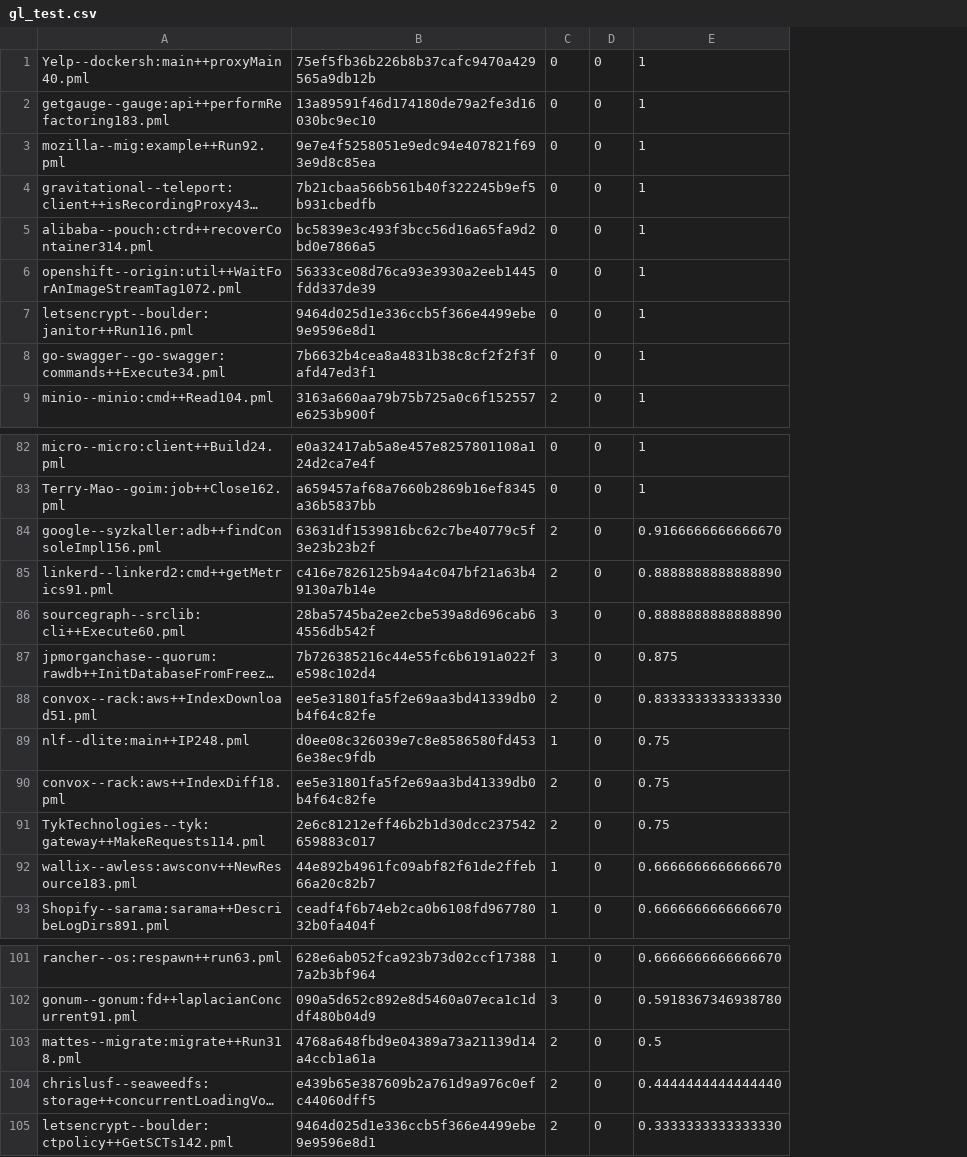
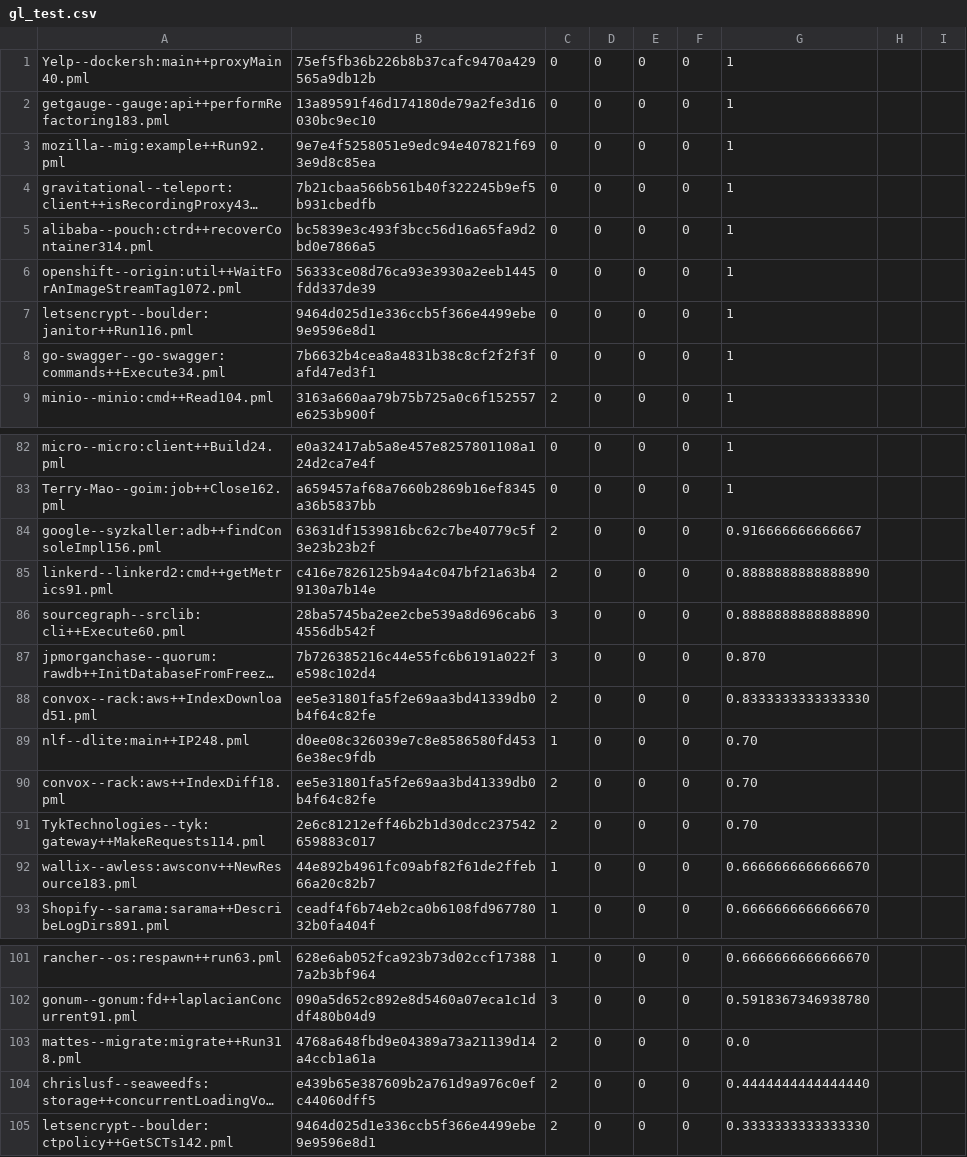
Before and after one commit to nicolasdilley/Gomela, a CSV file: testmodels/gl_test.csv, drawn as a sheet; only a part is shown, gaps mark what is left out; long unchanged cells end in …; addresses are those after the commit; the diff names each change by its address in the sheet, - before the commit and + after, or states it on an @@ line.

```diff
--- a/testmodels/gl_test.csv
+++ b/testmodels/gl_test.csv
+column E, rows 1-9: all 0; rows 82-93: all 0; rows 101-105: all 0
+column F, rows 1-9: all 0; rows 82-93: all 0; rows 101-105: all 0
+column H, empty
+column I, empty
-G84: 0.9166666666666670
+G84: 0.916666666666667
-G87: 0.875
+G87: 0.870
-G89:G91: 0.75
+G89:G91: 0.70
-G103: 0.5
+G103: 0.0
```
Also changed, not shown: projects-commit.csv, test_projects.csv, 12 other files.
